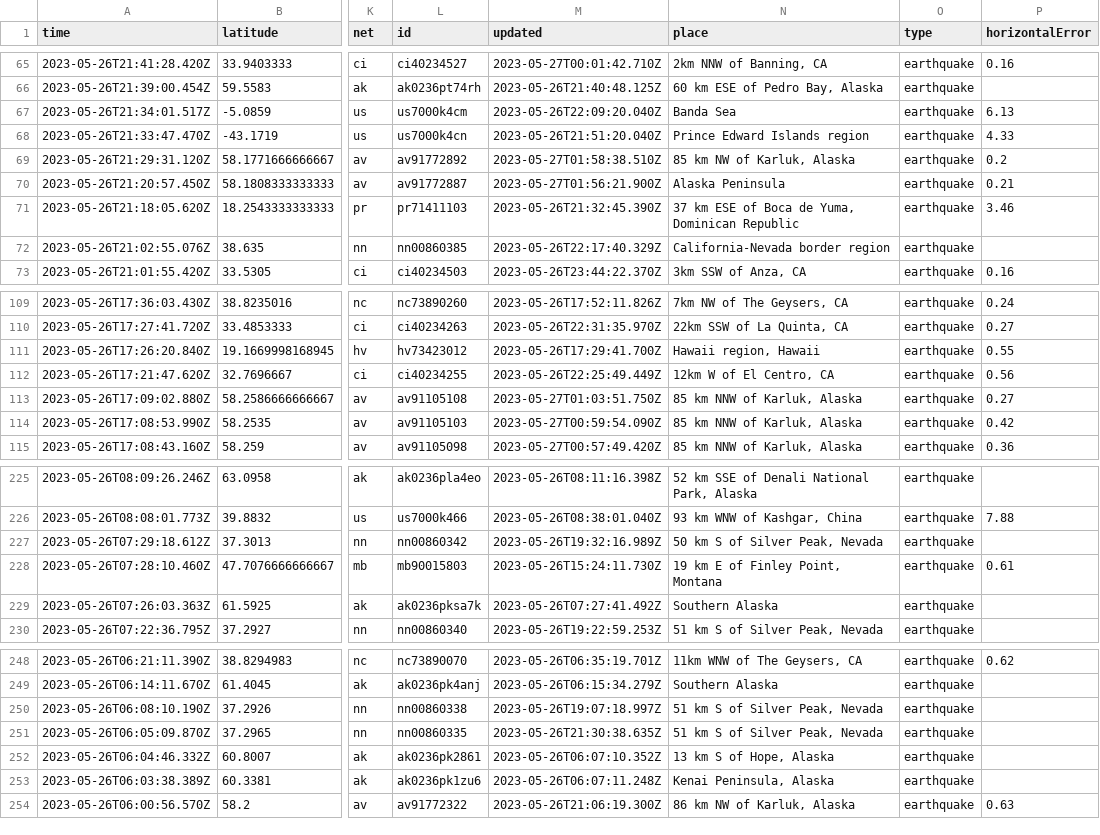
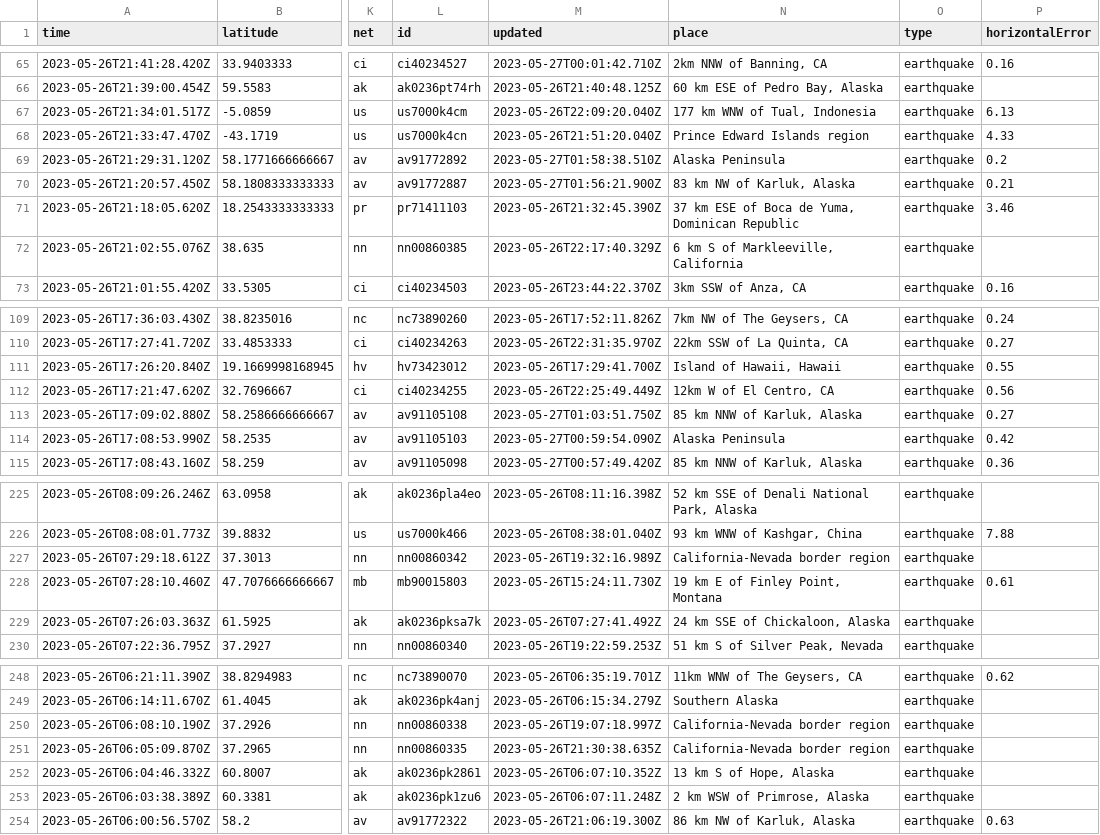
Before and after one commit to sabrinamochi/github-actions, a CSV file: usgs_current.csv, drawn as a sheet; only a part is shown, gaps mark what is left out; the diff covers the shown part only; the diff names each change by its address in the sheet, - before the commit and + after, or states it on an @@ line.

```diff
--- a/usgs_current.csv
+++ b/usgs_current.csv
-N67 (place): Banda Sea
+N67 (place): 177 km WNW of Tual, Indonesia
-N69 (place): 85 km NW of Karluk, Alaska
+N69 (place): Alaska Peninsula
-N70 (place): Alaska Peninsula
+N70 (place): 83 km NW of Karluk, Alaska
-N72 (place): California-Nevada border region
+N72 (place): 6 km S of Markleeville, California
-N111 (place): Hawaii region, Hawaii
+N111 (place): Island of Hawaii, Hawaii
-N114 (place): 85 km NNW of Karluk, Alaska
+N114 (place): Alaska Peninsula
-N227 (place): 50 km S of Silver Peak, Nevada
+N227 (place): California-Nevada border region
-N229 (place): Southern Alaska
+N229 (place): 24 km SSE of Chickaloon, Alaska
-N250:N251 (place): 51 km S of Silver Peak, Nevada
+N250:N251 (place): California-Nevada border region
-N253 (place): Kenai Peninsula, Alaska
+N253 (place): 2 km WSW of Primrose, Alaska
```
Also changed, not shown: 15 edited cells elsewhere in this file.
